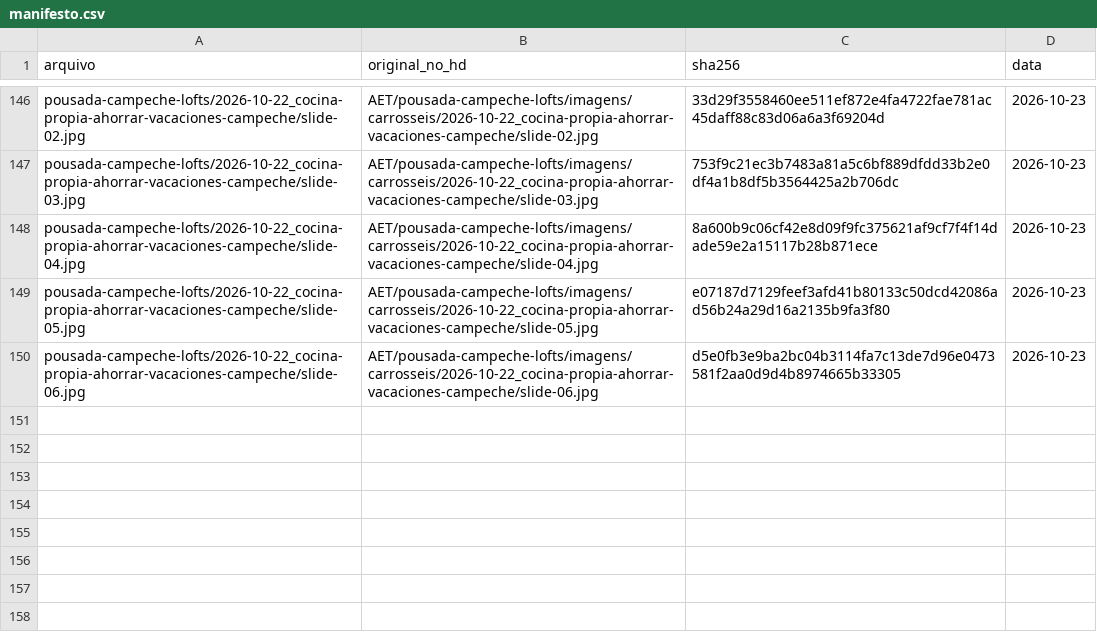
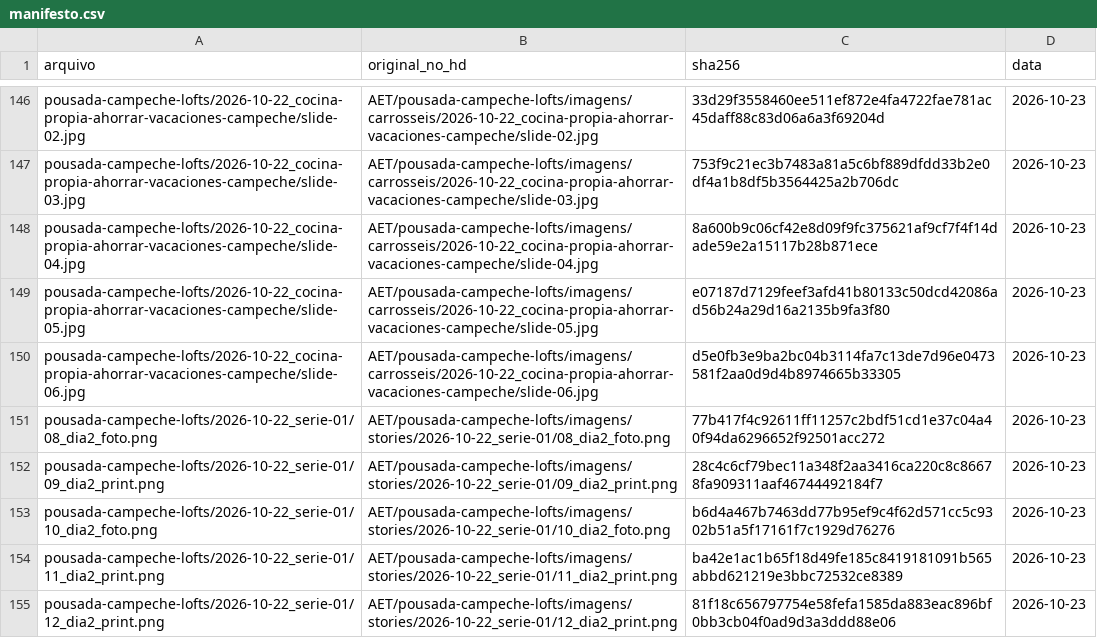
Before and after one commit to techaet/carrosseis-publico, a CSV file: manifesto.csv, drawn as a sheet; only a part is shown, gaps mark what is left out; the diff names each change by its address in the sheet, - before the commit and + after, or states it on an @@ line.

Commit message:
carrossel pousada-campeche-lofts/2026-10-22_serie-01

```diff
--- a/manifesto.csv
+++ b/manifesto.csv
+row 151: pousada-campeche-lofts/2026-10-22_serie-01/08_dia2_foto.png | AET/pousada-campeche-lofts/imagens/stories/2026-10-22_serie-01/08_dia2_foto.png | 77b417f4c92611ff11257c2bdf51cd1e37c04a40f94da6296652f92501acc272 | 2026-10-23
+row 152: pousada-campeche-lofts/2026-10-22_serie-01/09_dia2_print.png | AET/pousada-campeche-lofts/imagens/stories/2026-10-22_serie-01/09_dia2_print.png | 28c4c6cf79bec11a348f2aa3416ca220c8c86678fa909311aaf46744492184f7 | 2026-10-23
+row 153: pousada-campeche-lofts/2026-10-22_serie-01/10_dia2_foto.png | AET/pousada-campeche-lofts/imagens/stories/2026-10-22_serie-01/10_dia2_foto.png | b6d4a467b7463dd77b95ef9c4f62d571cc5c9302b51a5f17161f7c1929d76276 | 2026-10-23
+row 154: pousada-campeche-lofts/2026-10-22_serie-01/11_dia2_print.png | AET/pousada-campeche-lofts/imagens/stories/2026-10-22_serie-01/11_dia2_print.png | ba42e1ac1b65f18d49fe185c8419181091b565abbd621219e3bbc72532ce8389 | 2026-10-23
+row 155: pousada-campeche-lofts/2026-10-22_serie-01/12_dia2_print.png | AET/pousada-campeche-lofts/imagens/stories/2026-10-22_serie-01/12_dia2_print.png | 81f18c656797754e58fefa1585da883eac896bf0bb3cb04f0ad9d3a3ddd88e06 | 2026-10-23
```
Also changed, not shown: 5 other files.
